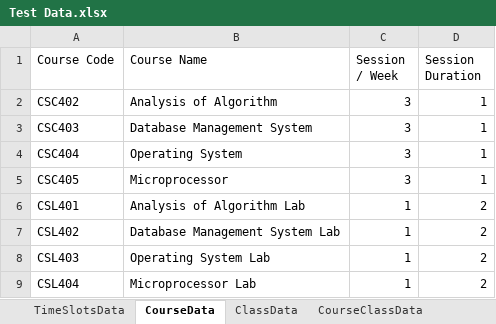
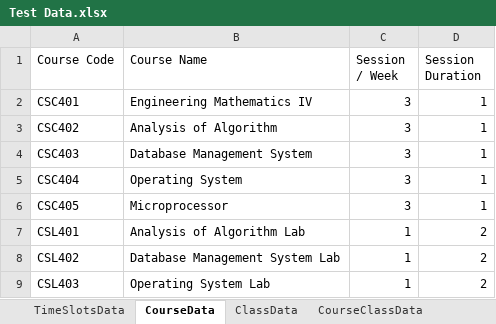
Before and after one commit to parmar-mohit/Automated_Time_Table_Scheduler, an Excel workbook: Test Data.xlsx, sheet CourseData, drawn as a sheet; only a part is shown; the shorter side is filled out with more unchanged rows; values as stored, in another font and other column widths than the file's, no borders; charts and pictures not drawn; the diff names each change by its address in the sheet, - before the commit and + after, or states it on an @@ line.

```diff
--- a/Test Data.xlsx (sheet CourseData)
+++ b/Test Data.xlsx (sheet CourseData)
+row 2: CSC401 | Engineering Mathematics IV | 3 | 1
```
Also changed, not shown: sheet CourseTeacherData, sheet CourseClassroomData, sheet CourseClassData, 12 other files.
